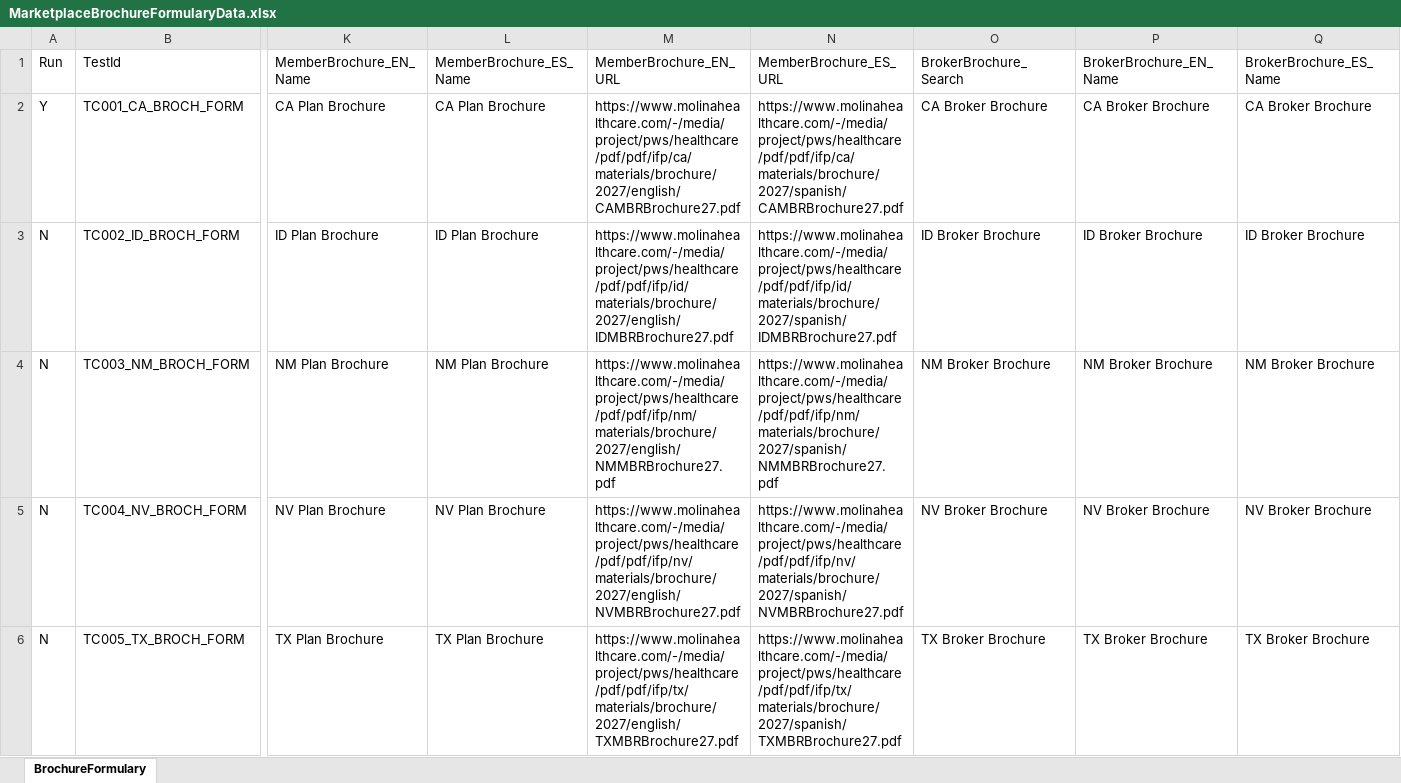
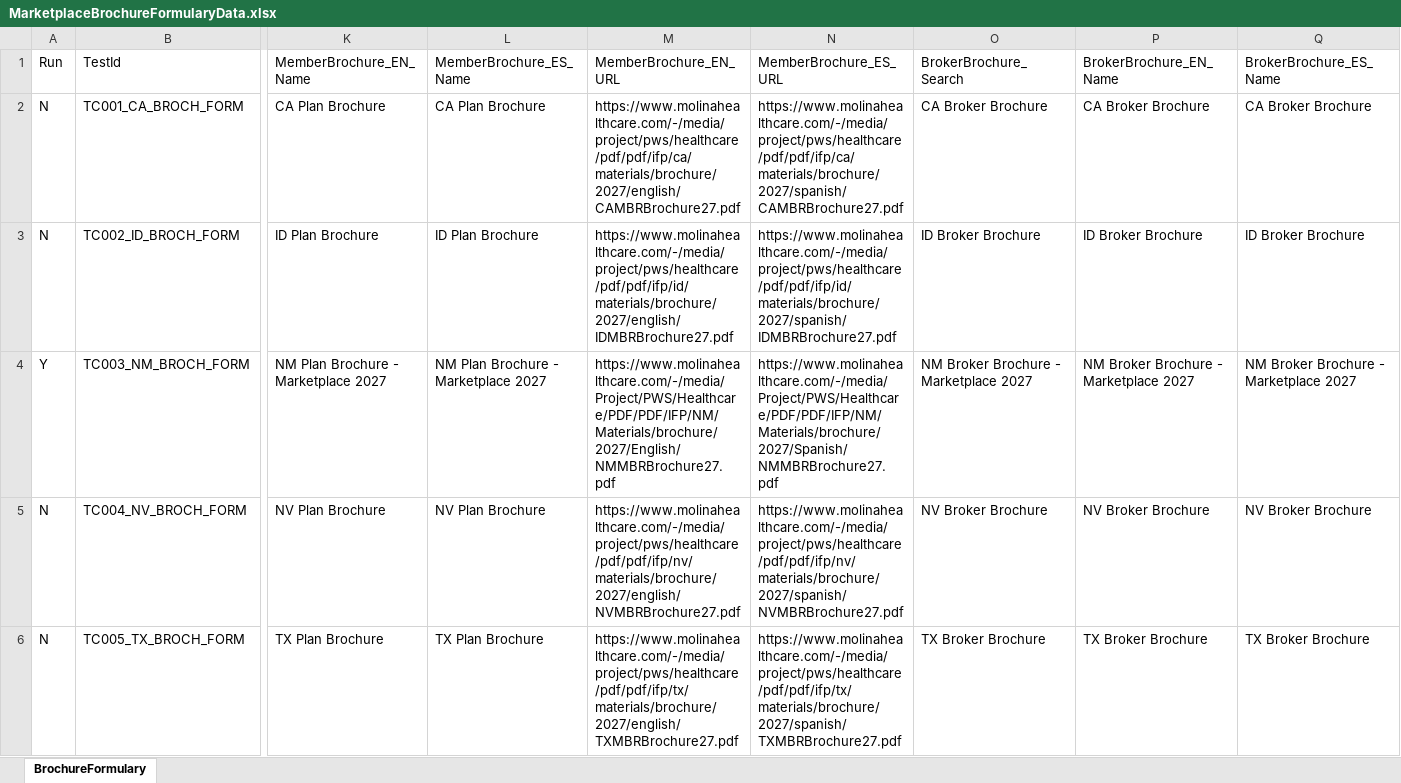
Before and after one commit to Tarun-automatio/Marketplace_Tarun, an Excel workbook: data/marketplace/MarketplaceBrochureFormularyData.xlsx, sheet BrochureFormulary, drawn as a sheet; only a part is shown, gaps mark what is left out; values as stored, in another font and other column widths than the file's, no borders; the diff covers the shown part only; the diff names each change by its address in the sheet, - before the commit and + after, or states it on an @@ line.

```diff
--- a/data/marketplace/MarketplaceBrochureFormularyData.xlsx (sheet BrochureFormulary)
+++ b/data/marketplace/MarketplaceBrochureFormularyData.xlsx (sheet BrochureFormulary)
-A2 (Run): Y
+A2 (Run): N
-A4 (Run): N
+A4 (Run): Y
-K4 (MemberBrochure_EN_Name): NM Plan Brochure
+K4 (MemberBrochure_EN_Name): NM Plan Brochure - Marketplace 2027
-L4 (MemberBrochure_ES_Name): NM Plan Brochure
+L4 (MemberBrochure_ES_Name): NM Plan Brochure - Marketplace 2027
-M4 (MemberBrochure_EN_URL): https://www.molinahealthcare.com/-/media/project/pws/healthcare/pdf/pdf/ifp/nm/materials/brochure/2027/english/NMMBRBrochure27.pdf
+M4 (MemberBrochure_EN_URL): https://www.molinahealthcare.com/-/media/Project/PWS/Healthcare/PDF/PDF/IFP/NM/Materials/brochure/2027/English/NMMBRBrochure27.pdf
-N4 (MemberBrochure_ES_URL): https://www.molinahealthcare.com/-/media/project/pws/healthcare/pdf/pdf/ifp/nm/materials/brochure/2027/spanish/NMMBRBrochure27.pdf
+N4 (MemberBrochure_ES_URL): https://www.molinahealthcare.com/-/media/Project/PWS/Healthcare/PDF/PDF/IFP/NM/Materials/brochure/2027/Spanish/NMMBRBrochure27.pdf
-O4 (BrokerBrochure_Search): NM Broker Brochure
+O4 (BrokerBrochure_Search): NM Broker Brochure - Marketplace 2027
-P4 (BrokerBrochure_EN_Name): NM Broker Brochure
+P4 (BrokerBrochure_EN_Name): NM Broker Brochure - Marketplace 2027
-Q4 (BrokerBrochure_ES_Name): NM Broker Brochure
+Q4 (BrokerBrochure_ES_Name): NM Broker Brochure - Marketplace 2027
```
Also changed, not shown: 2 edited cells elsewhere in this sheet, data/marketplace/MarketplacePlansData.xlsx, data/marketplace/MarketplaceSitecoreDocsData.xlsx, 6 other files.
